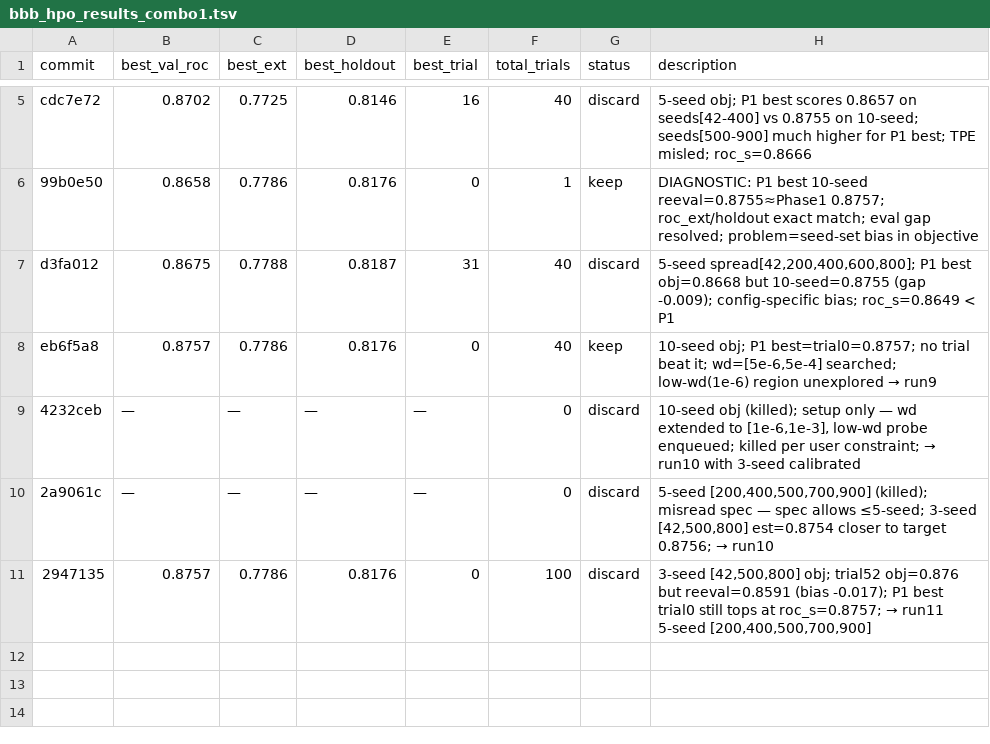
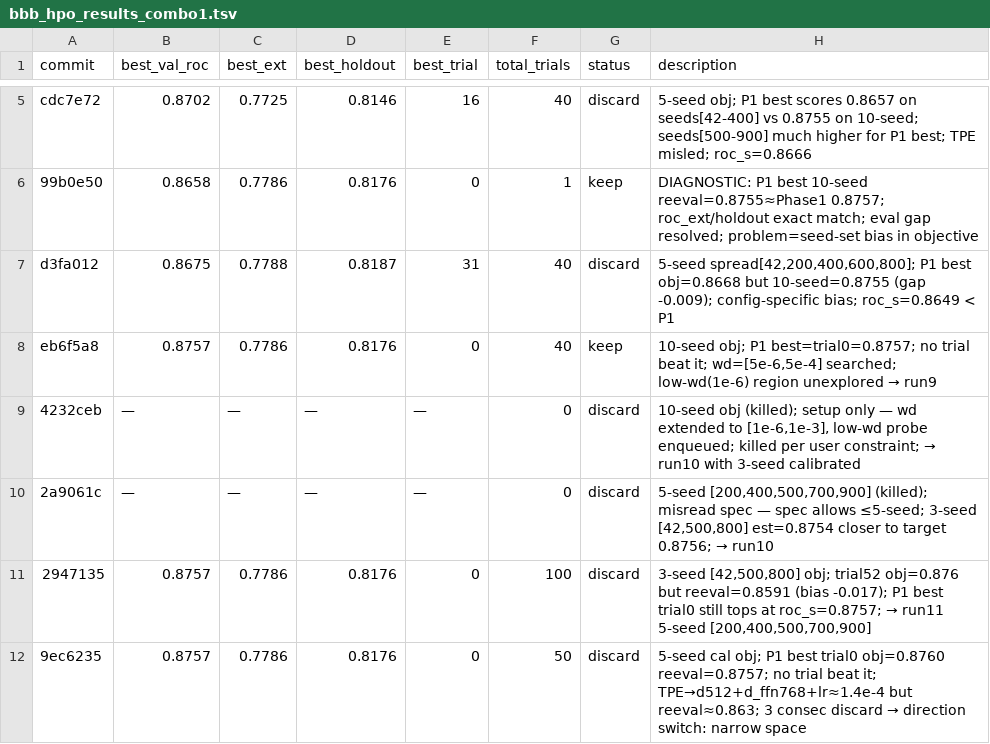
Before and after one commit to minzi-na/autoresearch-bbb-protocolI, a TSV file: bbb_hpo_results_combo1.tsv, drawn as a sheet; only a part is shown, gaps mark what is left out.

```diff
--- a/bbb_hpo_results_combo1.tsv
+++ b/bbb_hpo_results_combo1.tsv
@@ -11 +11,2 @@ eb6f5a8	0.8757	0.7786	0.8176	0	40	keep	10-seed obj; P1 best=trial0=0.8757; no tr
 2947135	0.8757	0.7786	0.8176	0	100	discard	3-seed [42,500,800] obj; trial52 obj=0.876 but reeval=0.8591 (bias -0.017); P1 best trial0 still tops at roc_s=0.8757; → run11 5-seed [200,400,500,700,900]
+9ec6235	0.8757	0.7786	0.8176	0	50	discard	5-seed cal obj; P1 best trial0 obj=0.8760 reeval=0.8757; no trial beat it; TPE→d512+d_ffn768+lr≈1.4e-4 but reeval≈0.863; 3 consec discard → direction switch: narrow space
```
Also changed, not shown: 1 other file.
